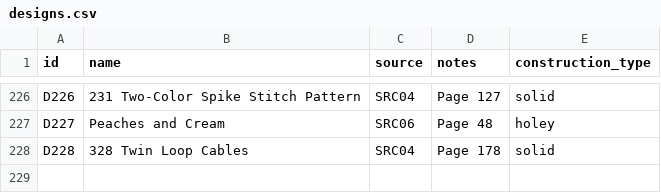
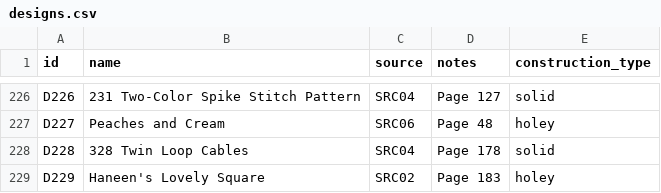
Before and after one commit to anhtr/grannydb, a CSV file: data/designs.csv, drawn as a sheet; only a part is shown, gaps mark what is left out.

Commit message:
Update 1 design, update 1 square
- save designs/D229 — Name: Haneen's Lovely Square, Source: SRC02, Construction: holey, Notes: Page 183
- save squares/S256 — Status: done, Done: 2026-11-19, Design: D229, Customization: Two colors only. Adjust stitch count., Main colour: Y57, Extra colours: Y131

```diff
--- a/data/designs.csv
+++ b/data/designs.csv
@@ -231 +231,2 @@ D227,Peaches and Cream,SRC06,Page 48,holey
 D228,328 Twin Loop Cables,SRC04,Page 178,solid
+D229,Haneen's Lovely Square,SRC02,Page 183,holey
```
Also changed, not shown: data/squares.csv.
